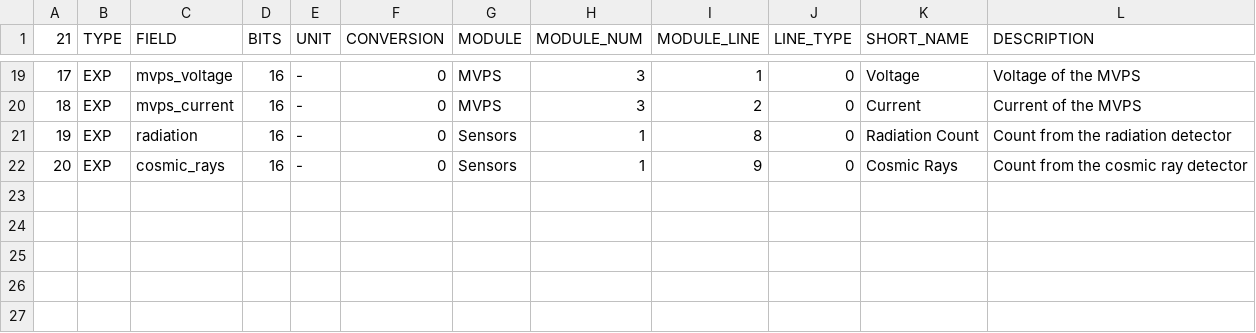
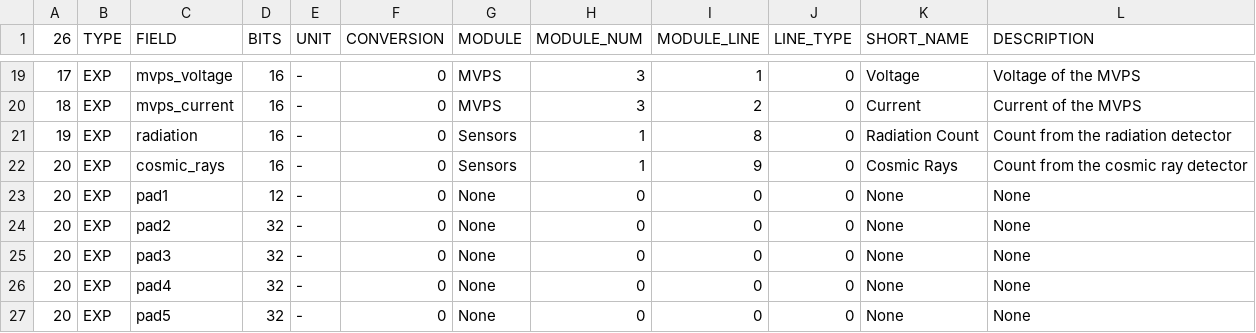
Before and after one commit to ac2cz/FoxTelem, a CSV file: spacecraft/ARISS_experiment.csv, drawn as a sheet; only a part is shown, gaps mark what is left out; the diff names each change by its address in the sheet, - before the commit and + after, or states it on an @@ line.

```diff
--- a/spacecraft/ARISS_experiment.csv
+++ b/spacecraft/ARISS_experiment.csv
-A1: 21
+A1: 26
+row 23: 20 | EXP | pad1 | 12 | - | 0 | None | 0 | 0 | 0 | None | None
+row 24: 20 | EXP | pad2 | 32 | - | 0 | None | 0 | 0 | 0 | None | None
+row 25: 20 | EXP | pad3 | 32 | - | 0 | None | 0 | 0 | 0 | None | None
+row 26: 20 | EXP | pad4 | 32 | - | 0 | None | 0 | 0 | 0 | None | None
+row 27: 20 | EXP | pad5 | 32 | - | 0 | None | 0 | 0 | 0 | None | None
```
Also changed, not shown: 1 other file.
